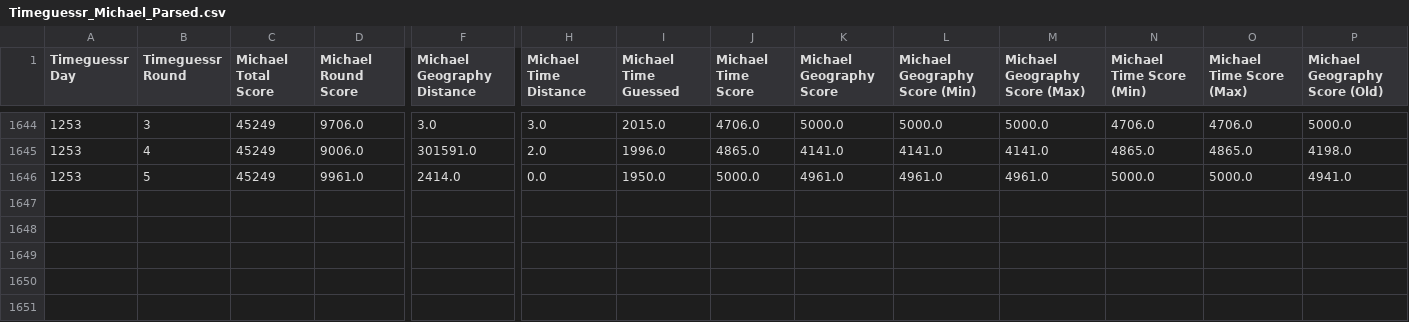
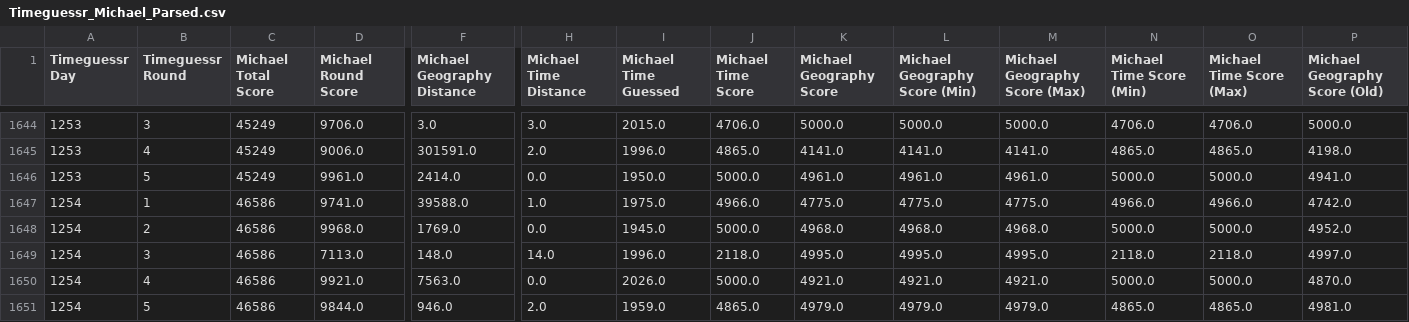
Before and after one commit to sjlarimer/TimeGuessr, a CSV file: Data/Timeguessr_Michael_Parsed.csv, drawn as a sheet; only a part is shown, gaps mark what is left out; rows hold the shown columns only; the diff names each change by its address in the sheet, - before the commit and + after, or states it on an @@ line.

```diff
--- a/Data/Timeguessr_Michael_Parsed.csv
+++ b/Data/Timeguessr_Michael_Parsed.csv
+row 1647: 1254 | 1 | 46586 | 9741.0 | 39588.0 | 1.0 | 1975.0 | 4966.0 | 4775.0 | 4775.0 | 4775.0 | 4966.0 | 4966.0 | 4742.0
+row 1648: 1254 | 2 | 46586 | 9968.0 | 1769.0 | 0.0 | 1945.0 | 5000.0 | 4968.0 | 4968.0 | 4968.0 | 5000.0 | 5000.0 | 4952.0
+row 1649: 1254 | 3 | 46586 | 7113.0 | 148.0 | 14.0 | 1996.0 | 2118.0 | 4995.0 | 4995.0 | 4995.0 | 2118.0 | 2118.0 | 4997.0
+row 1650: 1254 | 4 | 46586 | 9921.0 | 7563.0 | 0.0 | 2026.0 | 5000.0 | 4921.0 | 4921.0 | 4921.0 | 5000.0 | 5000.0 | 4870.0
+row 1651: 1254 | 5 | 46586 | 9844.0 | 946.0 | 2.0 | 1959.0 | 4865.0 | 4979.0 | 4979.0 | 4979.0 | 4865.0 | 4865.0 | 4981.0
```
Also changed, not shown: Data/Timeguessr_Actuals_Parsed.csv, Data/Timeguessr_Averages_Parsed.csv, 2 other files.
